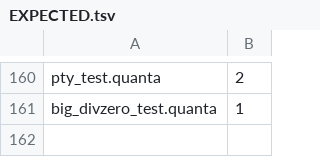
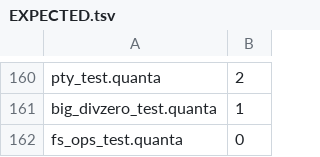
Before and after one commit to jeeex-org/quanta, a TSV file: test_suites/EXPECTED.tsv, drawn as a sheet; only a part is shown, gaps mark what is left out; the diff names each change by its address in the sheet, - before the commit and + after, or states it on an @@ line.

Commit message:
0.0.129: fs missing ops — stat/unlink/mkdir/chdir/rename/rmdir builtins + wrappers; dispatch-collision fix; fs_ops_test rc=0; gate 162/162

```diff
--- a/test_suites/EXPECTED.tsv
+++ b/test_suites/EXPECTED.tsv
+row 162: fs_ops_test.quanta | 0
```
Also changed, not shown: 22 other files.
